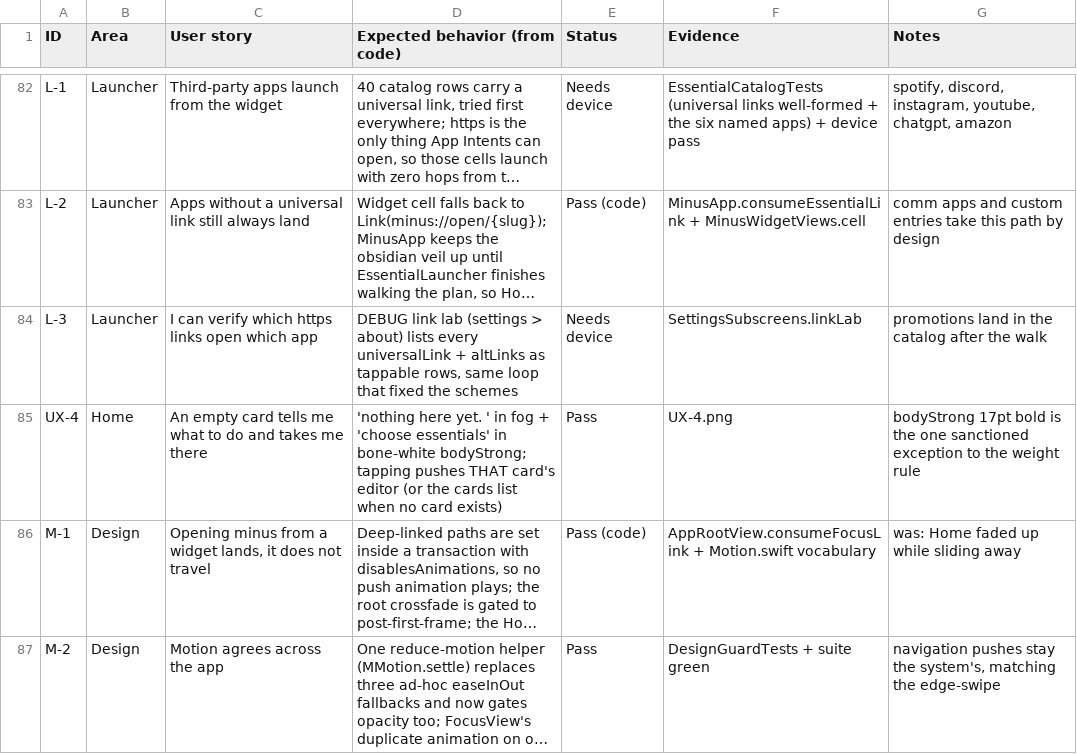
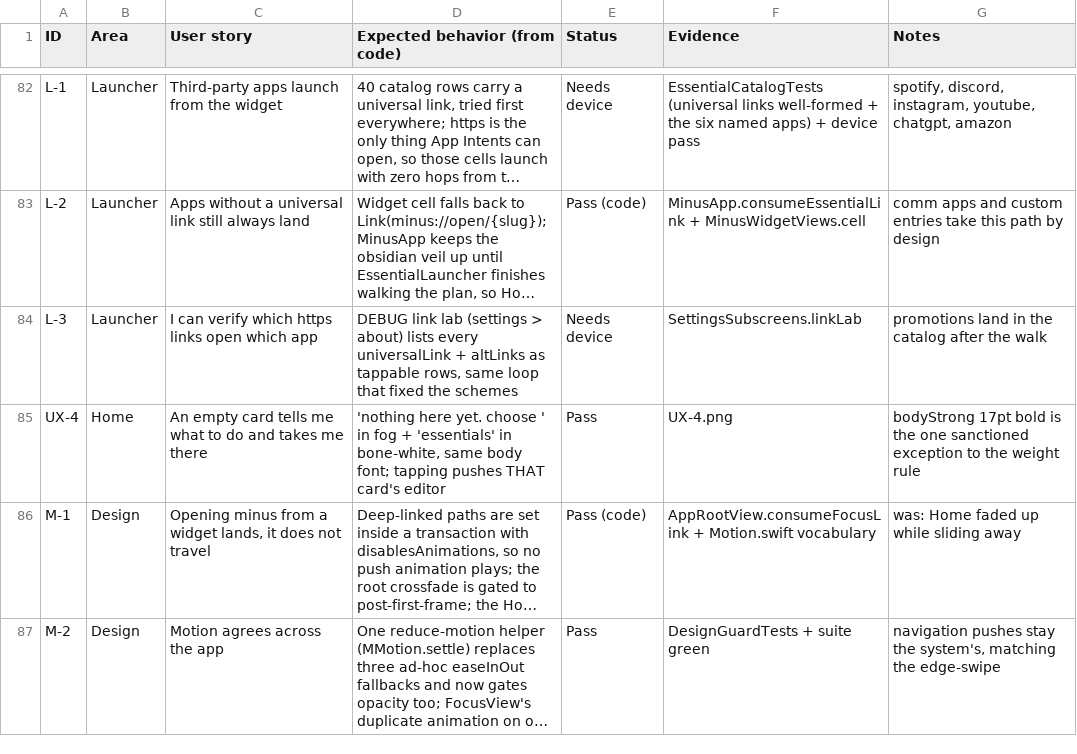
Before and after one commit to advegaf/minus, a CSV file: QA/feature-stories.csv, drawn as a sheet; only a part is shown, gaps mark what is left out; long unchanged cells end in …; the diff covers the shown part only; the diff names each change by its address in the sheet, - before the commit and + after, or states it on an @@ line.

Commit message:
v1.10: the blank card, honest links, and a shield that holds
Blank card. Home could show an empty launcher while the card held apps. I
pulled the store off the device and confirmed the data was intact (card one:
spotify, notes, photos, calendar, maps, mail, youtube), so this was rendering,
not data. The v1.9 pager kept every page mounted in a horizontal ScrollView and
drove position through scrollPosition(id:), which can rest between pages, can
be handed a stale card id it cannot recover from (onAppear only repairs nil),
and measures containerRelativeFrame against a container that changed shape in
v1.8. Now Home builds ONLY the active card and moves with a drag or the tabs:
one page cannot be the wrong page. Height is reserved for the longest card, so
the monument still never jumps.

Hardening found alongside it: duplicate slugs from a pre-1.6 fold collided in
the ForEach that renders rows; the row-visibility flag is now also set from a
task, since onAppear sits on a Group whose branch can be swapped underneath it;
and an empty card reports a distinct identifier from having no cards at all.
The drag is simultaneous rather than exclusive, because an exclusive gesture on
the container swallowed the row buttons out of the accessibility tree.

Links. Telegram, robinhood and chatgpt opened Safari rather than the app: their
universal links were bare homepages, and an app only claims specific paths. So
a universal link now earns a zero-hop widget launch only once a device has
confirmed it (linkVerified), and everything else bounces through minus, where
the app's own scheme leads. In-app the scheme also leads: a scheme that misses
fails silently, while a link the app does not claim opens a web page, which is
worse than nothing.

Blocked apps are locked while a session runs. Editing that list mid-focus was a
way straight through the shield: un-block an app and it opens, without ever
passing the strictness gate that guards ending a session. The editor now shows
the summary and one honest line, and the settings row says "locked while
focused" before the trip.

Empty card copy is plain body weight with only the word "essentials" in
bone-white, as asked. The awareness screen's "your phone today / from apple
screen time" heading is gone.

Verified: 87 unit + Home and Settings UI suites green on Xcode 26.4, and the
blank-card fix reproduced against the user's own device store on the iOS 27
simulator. Version 1.10.0 (7).

```diff
--- a/QA/feature-stories.csv
+++ b/QA/feature-stories.csv
-D85 (Expected behavior (from code)): …here yet. ' in fog + 'choose essentials' in bone-white bodyStrong; tapping pushes THAT card's editor (or the cards list when no card exists)
+D85 (Expected behavior (from code)): …here yet. choose ' in fog + 'essentials' in bone-white, same body font; tapping pushes THAT card's editor
```
Also changed, not shown: 2 added rows and 3 edited cells elsewhere in this file, 12 other files.
